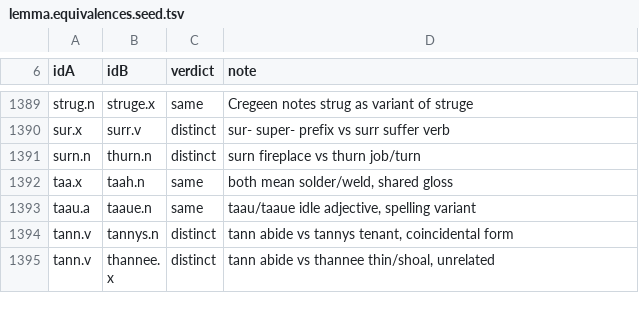
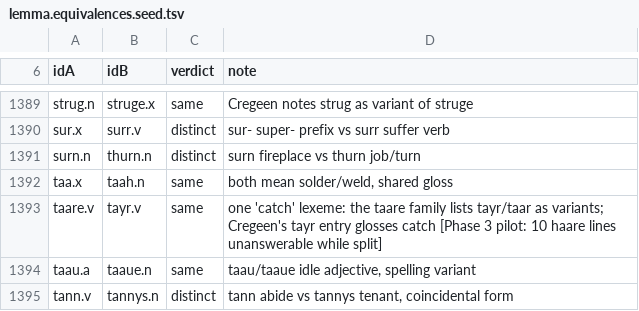
Before and after one commit to david-allison/manx-lemma-data, a TSV file: lemma.equivalences.seed.tsv, drawn as a sheet; only a part is shown, gaps mark what is left out; the shorter side is filled out with more unchanged rows; the diff names each change by its address in the sheet, - before the commit and + after, or states it on an @@ line.

```diff
--- a/lemma.equivalences.seed.tsv
+++ b/lemma.equivalences.seed.tsv
+row 1393: taare.v | tayr.v | same | one 'catch' lexeme: the taare family lists tayr/taar as variants; Cregeen's tayr entry glosses catch [Phase 3 pilot: 10 haare lines unanswerable while split]
```
Also changed, not shown: 1 other file.
